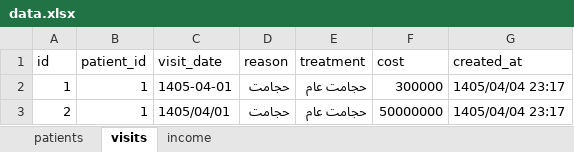
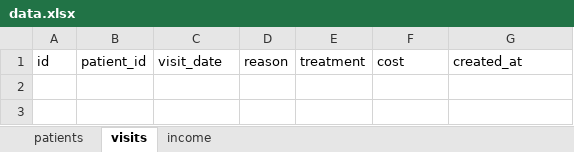
Before and after one commit to mosahebtalab-prog/excel-webapp, an Excel workbook: data.xlsx, sheet visits, drawn as a sheet; values as stored, in another font and other column widths than the file's, no borders; the diff names each change by its address in the sheet, - before the commit and + after, or states it on an @@ line.

Commit message:
Add files via upload

```diff
--- a/data.xlsx (sheet visits)
+++ b/data.xlsx (sheet visits)
-row 2: 1 | 1 | 1405-04-01 | حجامت | حجامت عام | 300000 | 1405/04/04 23:17
-row 3: 2 | 1 | 1405/04/01 | حجامت | حجامت عام | 50000000 | 1405/04/04 23:17
```
Also changed, not shown: sheet patients.
